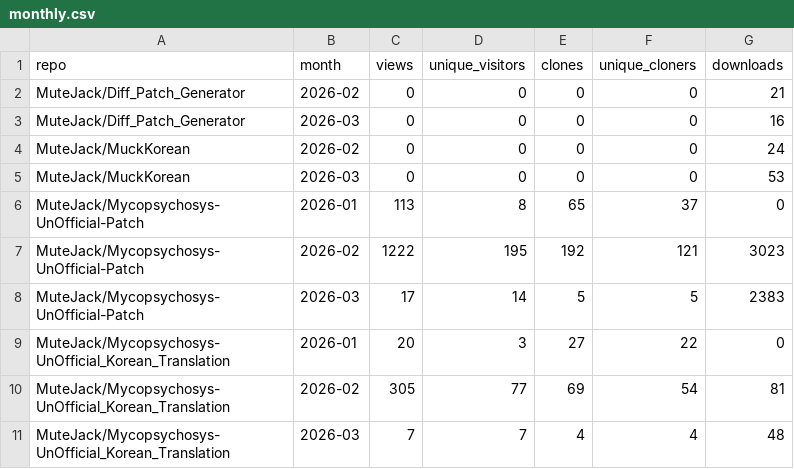
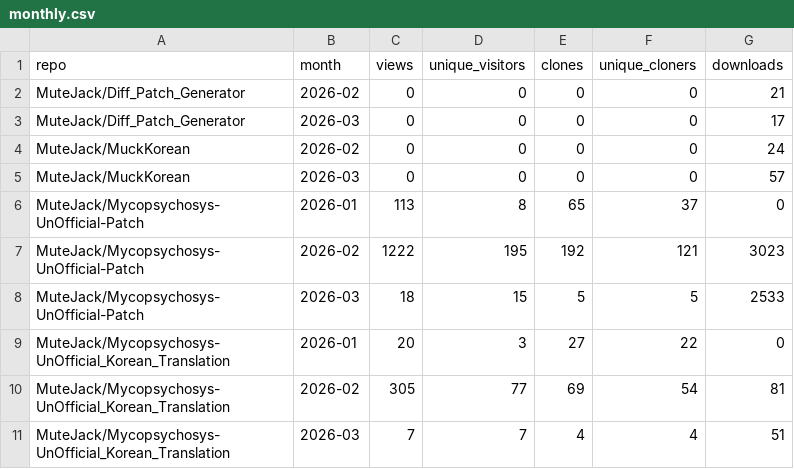
Before and after one commit to MuteJack/Traffic_Collector, a CSV file: stats/monthly.csv, drawn as a sheet.

```diff
--- a/stats/monthly.csv
+++ b/stats/monthly.csv
@@ -2,10 +2,10 @@ repo,month,views,unique_visitors,clones,unique_cloners,downloads
 MuteJack/Diff_Patch_Generator,2026-02,0,0,0,0,21
-MuteJack/Diff_Patch_Generator,2026-03,0,0,0,0,16
+MuteJack/Diff_Patch_Generator,2026-03,0,0,0,0,17
 MuteJack/MuckKorean,2026-02,0,0,0,0,24
-MuteJack/MuckKorean,2026-03,0,0,0,0,53
+MuteJack/MuckKorean,2026-03,0,0,0,0,57
 MuteJack/Mycopsychosys-UnOfficial-Patch,2026-01,113,8,65,37,0
 MuteJack/Mycopsychosys-UnOfficial-Patch,2026-02,1222,195,192,121,3023
-MuteJack/Mycopsychosys-UnOfficial-Patch,2026-03,17,14,5,5,2383
+MuteJack/Mycopsychosys-UnOfficial-Patch,2026-03,18,15,5,5,2533
 MuteJack/Mycopsychosys-UnOfficial_Korean_Translation,2026-01,20,3,27,22,0
 MuteJack/Mycopsychosys-UnOfficial_Korean_Translation,2026-02,305,77,69,54,81
-MuteJack/Mycopsychosys-UnOfficial_Korean_Translation,2026-03,7,7,4,4,48
+MuteJack/Mycopsychosys-UnOfficial_Korean_Translation,2026-03,7,7,4,4,51
```
Also changed, not shown: stats/releases_daily.csv, stats/traffic_clones.csv, 5 other files.
